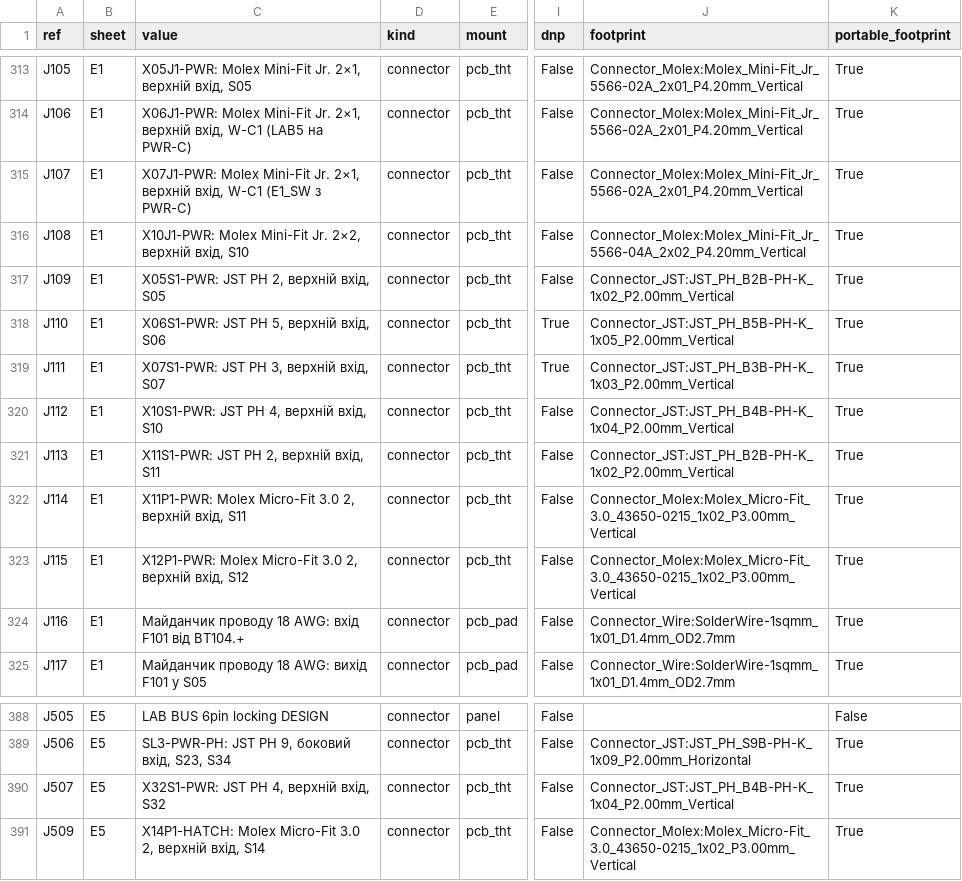
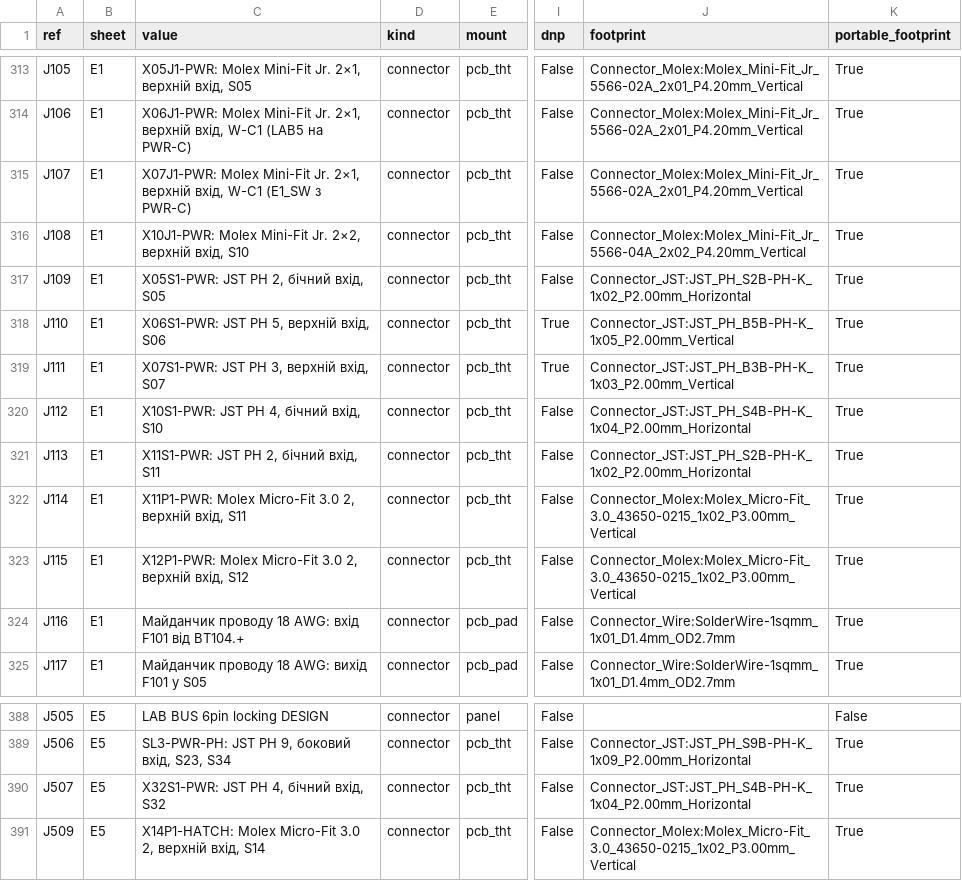
Before and after one commit to lizbeth307/lizbeth307, a CSV file: sat-receiver-audit/pcb/generated/components.csv, drawn as a sheet; only a part is shown, gaps mark what is left out; the diff names each change by its address in the sheet, - before the commit and + after, or states it on an @@ line.

```diff
--- a/sat-receiver-audit/pcb/generated/components.csv
+++ b/sat-receiver-audit/pcb/generated/components.csv
-C317 (value): X05S1-PWR: JST PH 2, верхній вхід, S05
+C317 (value): X05S1-PWR: JST PH 2, бічний вхід, S05
-J317 (footprint): Connector_JST:JST_PH_B2B-PH-K_1x02_P2.00mm_Vertical
+J317 (footprint): Connector_JST:JST_PH_S2B-PH-K_1x02_P2.00mm_Horizontal
-C320 (value): X10S1-PWR: JST PH 4, верхній вхід, S10
+C320 (value): X10S1-PWR: JST PH 4, бічний вхід, S10
-J320 (footprint): Connector_JST:JST_PH_B4B-PH-K_1x04_P2.00mm_Vertical
+J320 (footprint): Connector_JST:JST_PH_S4B-PH-K_1x04_P2.00mm_Horizontal
-C321 (value): X11S1-PWR: JST PH 2, верхній вхід, S11
+C321 (value): X11S1-PWR: JST PH 2, бічний вхід, S11
-J321 (footprint): Connector_JST:JST_PH_B2B-PH-K_1x02_P2.00mm_Vertical
+J321 (footprint): Connector_JST:JST_PH_S2B-PH-K_1x02_P2.00mm_Horizontal
-C390 (value): X32S1-PWR: JST PH 4, верхній вхід, S32
+C390 (value): X32S1-PWR: JST PH 4, бічний вхід, S32
-J390 (footprint): Connector_JST:JST_PH_B4B-PH-K_1x04_P2.00mm_Vertical
+J390 (footprint): Connector_JST:JST_PH_S4B-PH-K_1x04_P2.00mm_Horizontal
```
Also changed, not shown: 30 other files.
